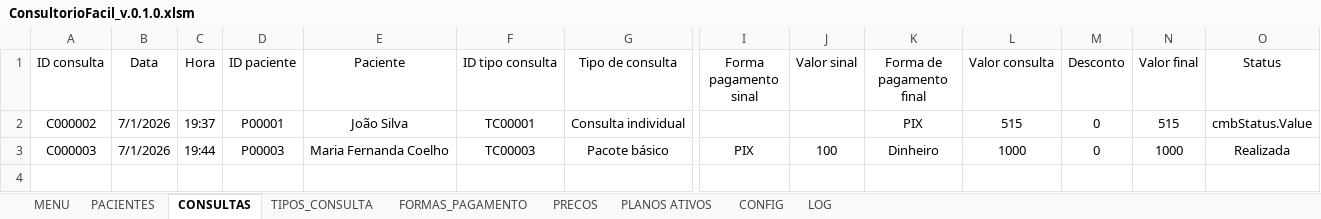
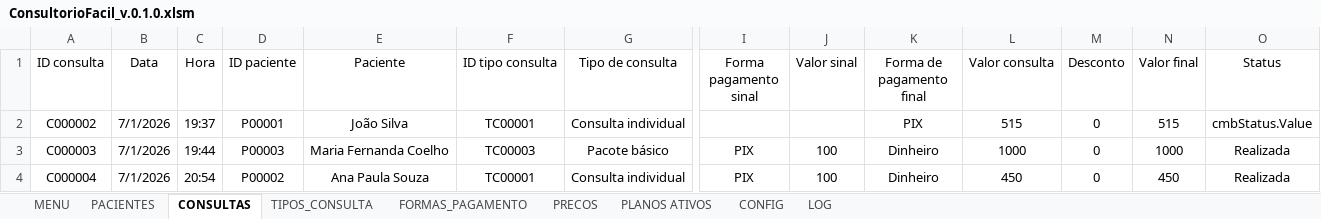
Before and after one commit to leonardo-dsl/ConsultorioFacil, an Excel workbook: Excel/ConsultorioFacil_v.0.1.0.xlsm, sheet CONSULTAS, drawn as a sheet; only a part is shown, gaps mark what is left out; values as stored, in another font and other column widths than the file's, no borders; table styles not drawn; rows hold the shown columns only; the diff names each change by its address in the sheet, - before the commit and + after, or states it on an @@ line.

Commit message:
Sprint 0.8.2 - Cancel Consultation Workflow

```diff
--- a/Excel/ConsultorioFacil_v.0.1.0.xlsm (sheet CONSULTAS)
+++ b/Excel/ConsultorioFacil_v.0.1.0.xlsm (sheet CONSULTAS)
+row 4: C000004 | 7/1/2026 | 20:54 | P00002 | Ana Paula Souza | TC00001 | Consulta individual | PIX | 100 | Dinheiro | 450 | 0 | 450 | Realizada
```
